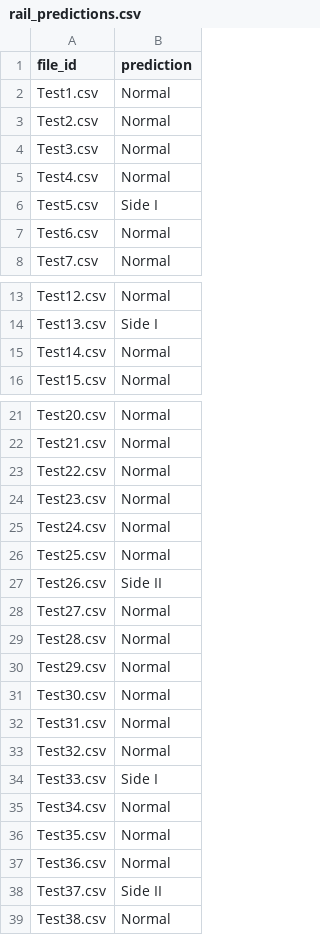
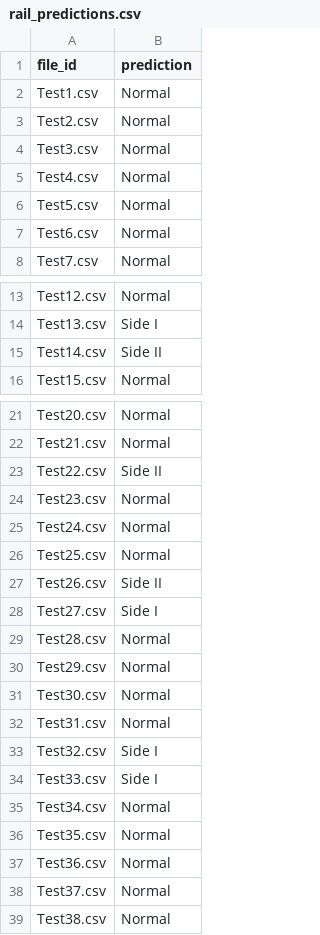
Before and after one commit to krithikhg/NebulaX-Hackathon-ProblemStatement, a CSV file: PS3/app/outputs/rail_predictions.csv, drawn as a sheet; only a part is shown, gaps mark what is left out; the diff covers the shown part only.

```diff
--- a/PS3/app/outputs/rail_predictions.csv
+++ b/PS3/app/outputs/rail_predictions.csv
@@ -5,3 +5,3 @@ Test3.csv,Normal
 Test4.csv,Normal
-Test5.csv,Side I
+Test5.csv,Normal
 Test6.csv,Normal
@@ -14,3 +14,3 @@ Test12.csv,Normal
 Test13.csv,Side I
-Test14.csv,Normal
+Test14.csv,Side II
 Test15.csv,Normal
@@ -22,3 +22,3 @@ Test20.csv,Normal
 Test21.csv,Normal
-Test22.csv,Normal
+Test22.csv,Side II
 Test23.csv,Normal
@@ -27,3 +27,3 @@ Test25.csv,Normal
 Test26.csv,Side II
-Test27.csv,Normal
+Test27.csv,Side I
 Test28.csv,Normal
@@ -32,3 +32,3 @@ Test30.csv,Normal
 Test31.csv,Normal
-Test32.csv,Normal
+Test32.csv,Side I
 Test33.csv,Side I
@@ -37,3 +37,3 @@ Test35.csv,Normal
 Test36.csv,Normal
-Test37.csv,Side II
+Test37.csv,Normal
 Test38.csv,Normal
```
Also changed, not shown: 1 edited cell elsewhere in this file, PS3/app/outputs/door_predictions.csv, PS3/app/outputs/shm_predictions.csv, 7 other files.
